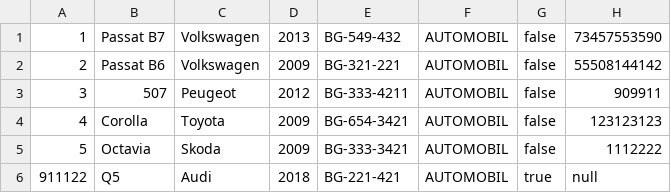
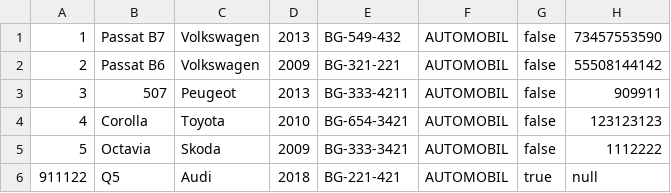
Before and after one commit to MurgaNS/Taksi-Sluzba, a CSV file: src/Data/vozila.csv, drawn as a sheet.

```diff
--- a/src/Data/vozila.csv
+++ b/src/Data/vozila.csv
@@ -2,4 +2,4 @@
 2,Passat B6,Volkswagen,2009,BG-321-221,AUTOMOBIL,false,55508144142
-3,507,Peugeot,2012,BG-333-4211,AUTOMOBIL,false,909911
-4,Corolla,Toyota,2009,BG-654-3421,AUTOMOBIL,false,123123123
+3,507,Peugeot,2013,BG-333-4211,AUTOMOBIL,false,909911
+4,Corolla,Toyota,2010,BG-654-3421,AUTOMOBIL,false,123123123
 5,Octavia,Skoda,2009,BG-333-3421,AUTOMOBIL,false,1112222
```
Also changed, not shown: out/production/TaksiSluzba/Data/vozila.csv, src/Data/korisnici.csv, 13 other files.
